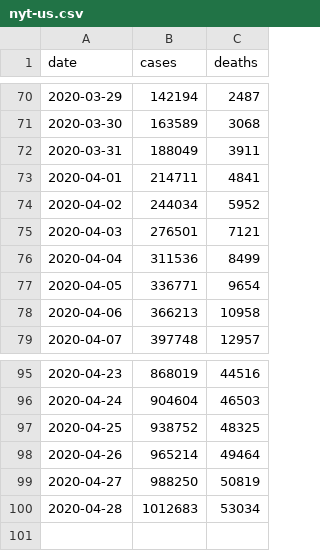
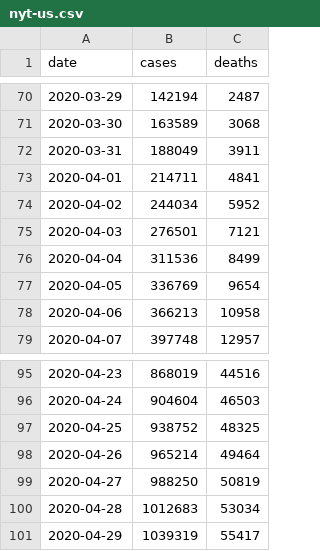
Before and after one commit to artcompiler/coronaviris, a CSV file: data/nyt-us.csv, drawn as a sheet; only a part is shown, gaps mark what is left out.

```diff
--- a/data/nyt-us.csv
+++ b/data/nyt-us.csv
@@ -76,3 +76,3 @@ date,cases,deaths
 2020-04-04,311536,8499
-2020-04-05,336771,9654
+2020-04-05,336769,9654
 2020-04-06,366213,10958
@@ -100 +100,2 @@ date,cases,deaths
 2020-04-28,1012683,53034
+2020-04-29,1039319,55417
```
Also changed, not shown: data/nyt-us-states.csv, 2 other files.
